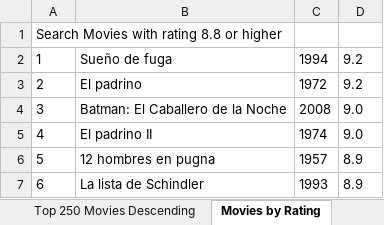
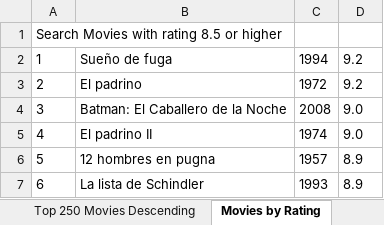
Before and after one commit to AdrianMReds/imdbmoviesDyA, an Excel workbook: IMDB Movies.xlsx, sheet Movies by Rating, drawn as a sheet; only a part is shown; values as stored, in another font and other column widths than the file's, no borders; the diff covers the shown part only; the diff names each change by its address in the sheet, - before the commit and + after, or states it on an @@ line.

```diff
--- a/IMDB Movies.xlsx (sheet Movies by Rating)
+++ b/IMDB Movies.xlsx (sheet Movies by Rating)
-A1: Search Movies with rating 8.8 or higher
+A1: Search Movies with rating 8.5 or higher
```
Also changed, not shown: 174 added rows and 1 edited cell elsewhere in this sheet, sheet Movies by Year, 2 other files.
